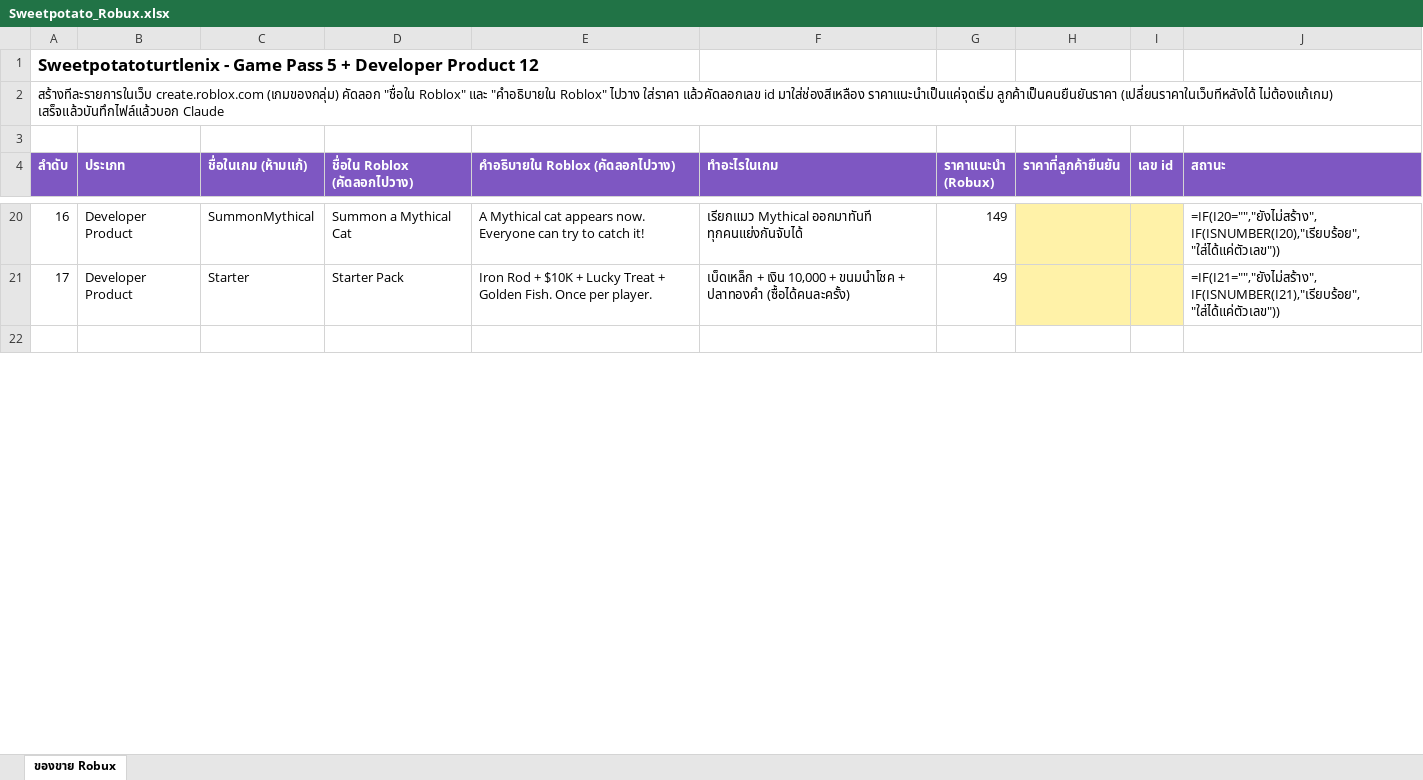
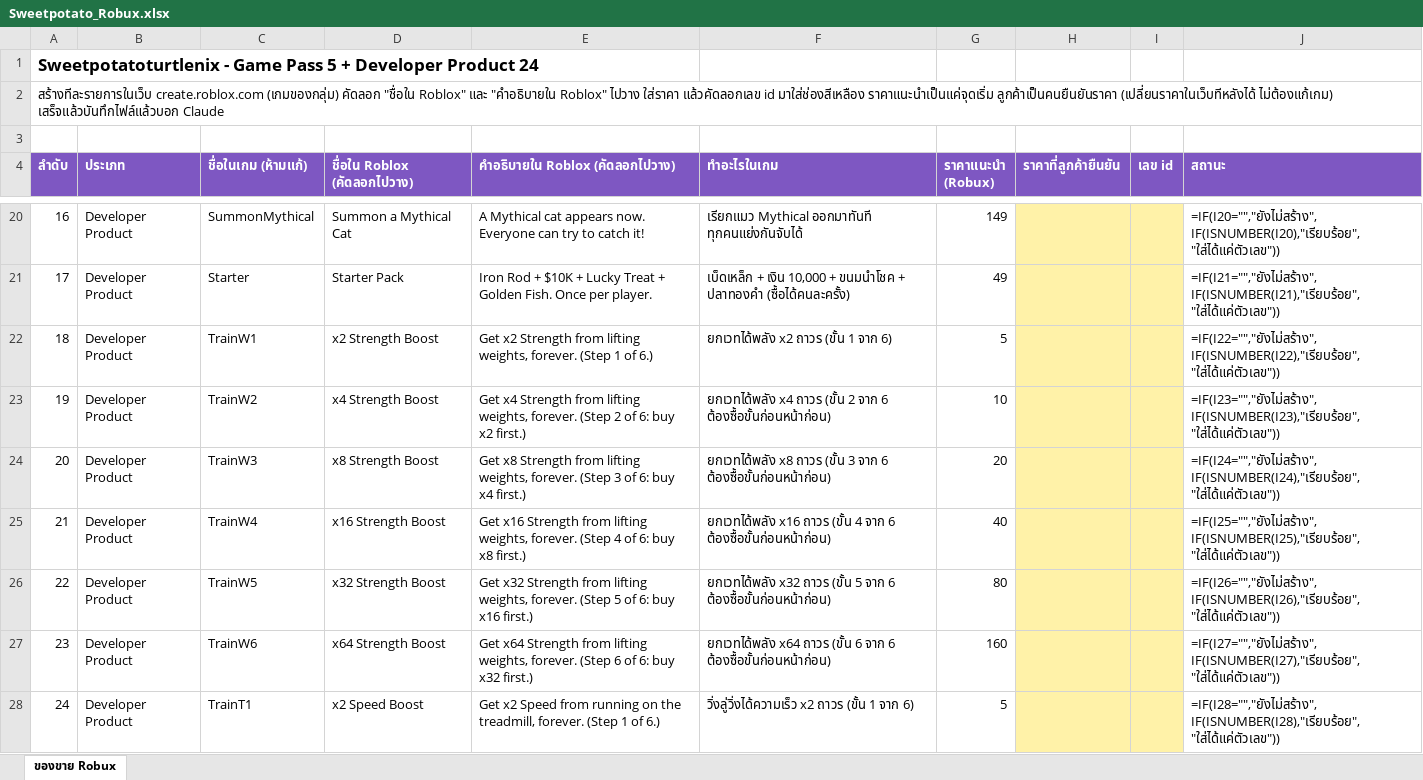
Before and after one commit to guntit2535-bit/Sweetpotatoturtlenix, an Excel workbook: docs/Sweetpotato_Robux.xlsx, sheet ของขาย Robux, drawn as a sheet; only a part is shown, gaps mark what is left out; the shorter side is filled out with more unchanged rows; values as stored, in another font and other column widths than the file's, no borders; formulas without a stored value are shown as written; the diff covers the shown part only; the diff names each change by its address in the sheet, - before the commit and + after, or states it on an @@ line.

```diff
--- a/docs/Sweetpotato_Robux.xlsx (sheet ของขาย Robux)
+++ b/docs/Sweetpotato_Robux.xlsx (sheet ของขาย Robux)
@@ column A (ลำดับ) renumbered in row 1 @@
+row 22: 18 | Developer Product | TrainW1 | x2 Strength Boost | Get x2 Strength from lifting weights, forever. (Step 1 of 6.) | ยกเวทได้พลัง x2 ถาวร (ขั้น 1 จาก 6) | 5 |  |  | =IF(I22="","ยังไม่สร้าง",IF(ISNUMBER(I22),"เรียบร้อย","ใส่ได้แค่ตัวเลข"))
+row 23: 19 | Developer Product | TrainW2 | x4 Strength Boost | Get x4 Strength from lifting weights, forever. (Step 2 of 6: buy x2 first.) | ยกเวทได้พลัง x4 ถาวร (ขั้น 2 จาก 6 ต้องซื้อขั้นก่อนหน้าก่อน) | 10 |  |  | =IF(I23="","ยังไม่สร้าง",IF(ISNUMBER(I23),"เรียบร้อย","ใส่ได้แค่ตัวเลข"))
+row 24: 20 | Developer Product | TrainW3 | x8 Strength Boost | Get x8 Strength from lifting weights, forever. (Step 3 of 6: buy x4 first.) | ยกเวทได้พลัง x8 ถาวร (ขั้น 3 จาก 6 ต้องซื้อขั้นก่อนหน้าก่อน) | 20 |  |  | =IF(I24="","ยังไม่สร้าง",IF(ISNUMBER(I24),"เรียบร้อย","ใส่ได้แค่ตัวเลข"))
+row 25: 21 | Developer Product | TrainW4 | x16 Strength Boost | Get x16 Strength from lifting weights, forever. (Step 4 of 6: buy x8 first.) | ยกเวทได้พลัง x16 ถาวร (ขั้น 4 จาก 6 ต้องซื้อขั้นก่อนหน้าก่อน) | 40 |  |  | =IF(I25="","ยังไม่สร้าง",IF(ISNUMBER(I25),"เรียบร้อย","ใส่ได้แค่ตัวเลข"))
+row 26: 22 | Developer Product | TrainW5 | x32 Strength Boost | Get x32 Strength from lifting weights, forever. (Step 5 of 6: buy x16 first.) | ยกเวทได้พลัง x32 ถาวร (ขั้น 5 จาก 6 ต้องซื้อขั้นก่อนหน้าก่อน) | 80 |  |  | =IF(I26="","ยังไม่สร้าง",IF(ISNUMBER(I26),"เรียบร้อย","ใส่ได้แค่ตัวเลข"))
+row 27: 23 | Developer Product | TrainW6 | x64 Strength Boost | Get x64 Strength from lifting weights, forever. (Step 6 of 6: buy x32 first.) | ยกเวทได้พลัง x64 ถาวร (ขั้น 6 จาก 6 ต้องซื้อขั้นก่อนหน้าก่อน) | 160 |  |  | =IF(I27="","ยังไม่สร้าง",IF(ISNUMBER(I27),"เรียบร้อย","ใส่ได้แค่ตัวเลข"))
+row 28: 24 | Developer Product | TrainT1 | x2 Speed Boost | Get x2 Speed from running on the treadmill, forever. (Step 1 of 6.) | วิ่งลู่วิ่งได้ความเร็ว x2 ถาวร (ขั้น 1 จาก 6) | 5 |  |  | =IF(I28="","ยังไม่สร้าง",IF(ISNUMBER(I28),"เรียบร้อย","ใส่ได้แค่ตัวเลข"))
```
Also changed, not shown: 5 added rows, 1 edited cell and cell formats elsewhere in this sheet, 14 other files.
